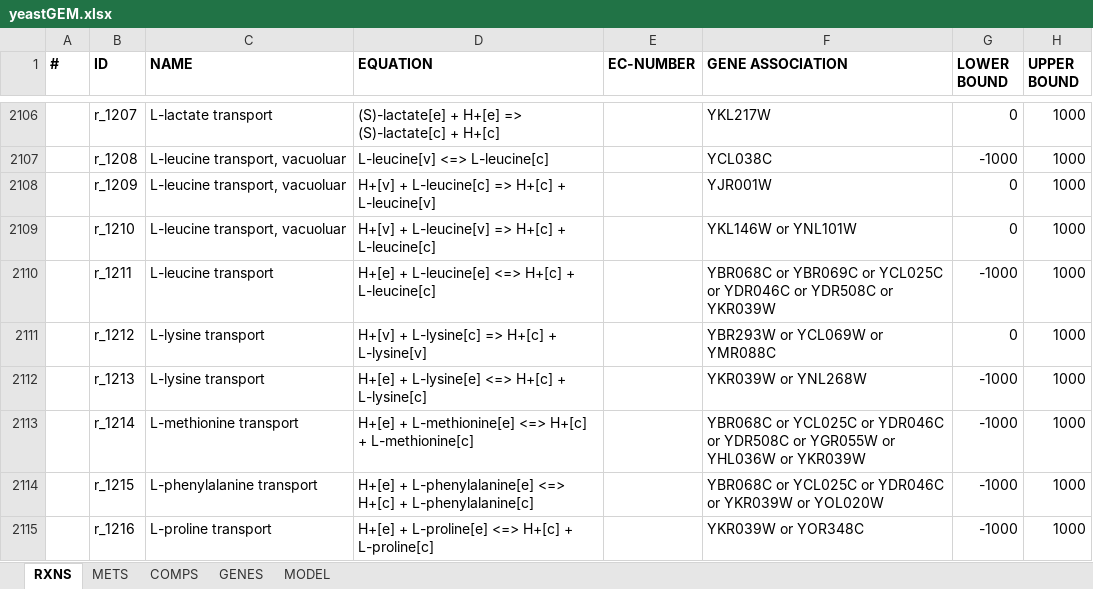
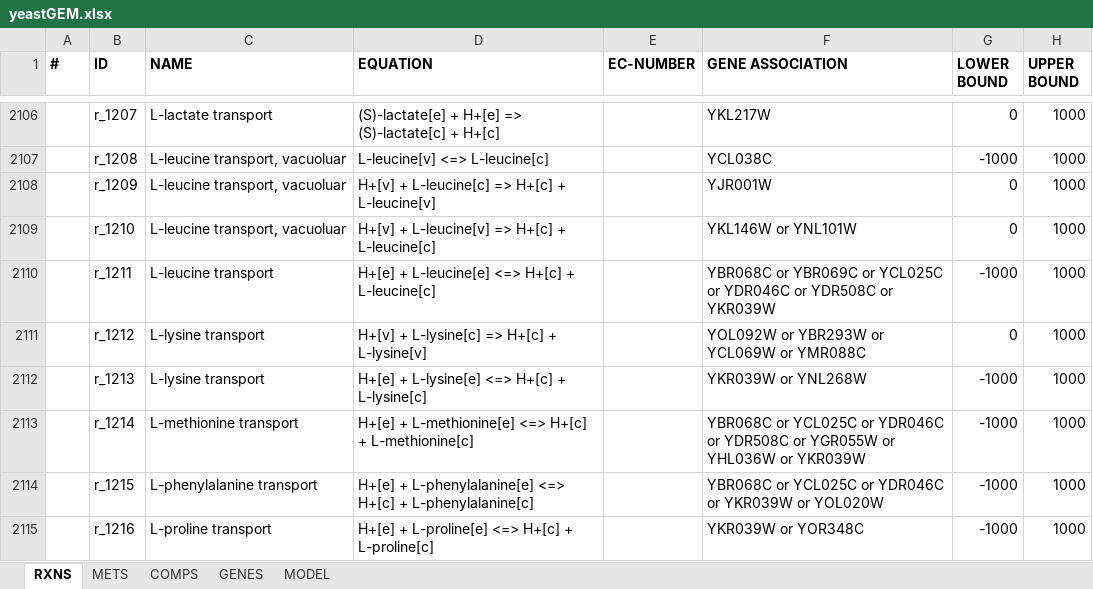
Before and after one commit to weilandtd/yeast-GEM, an Excel workbook: ModelFiles/xlsx/yeastGEM.xlsx, sheet RXNS, drawn as a sheet; only a part is shown, gaps mark what is left out; values as stored, in another font and other column widths than the file's, no borders; the diff covers the shown part only; the diff names each change by its address in the sheet, - before the commit and + after, or states it on an @@ line.

```diff
--- a/ModelFiles/xlsx/yeastGEM.xlsx (sheet RXNS)
+++ b/ModelFiles/xlsx/yeastGEM.xlsx (sheet RXNS)
-F2111 (GENE ASSOCIATION): YBR293W or YCL069W or YMR088C
+F2111 (GENE ASSOCIATION): YOL092W or YBR293W or YCL069W or YMR088C
```
Also changed, not shown: 44 edited cells elsewhere in this sheet, sheet GENES, sheet MODEL, 4 other files.
